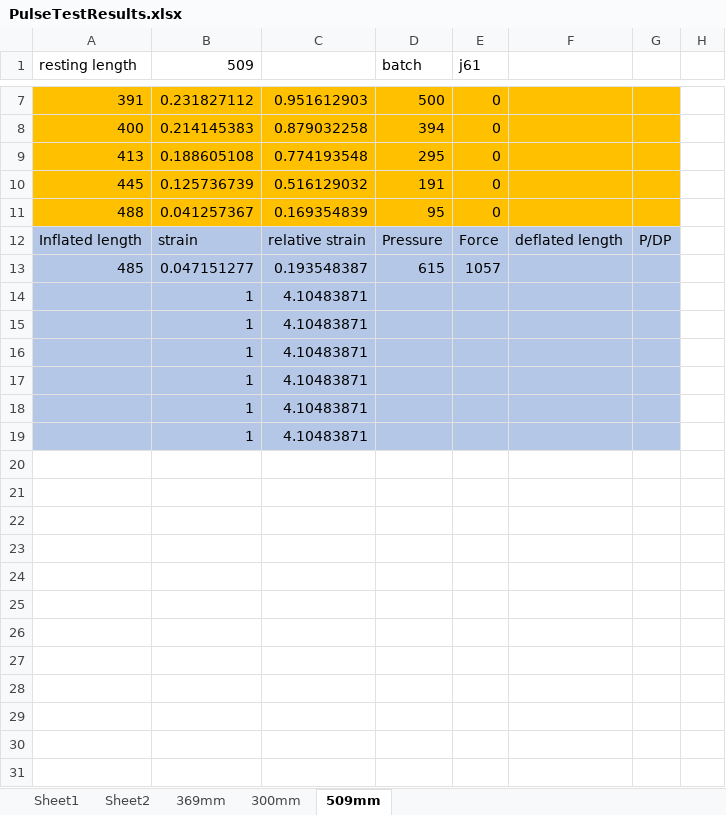
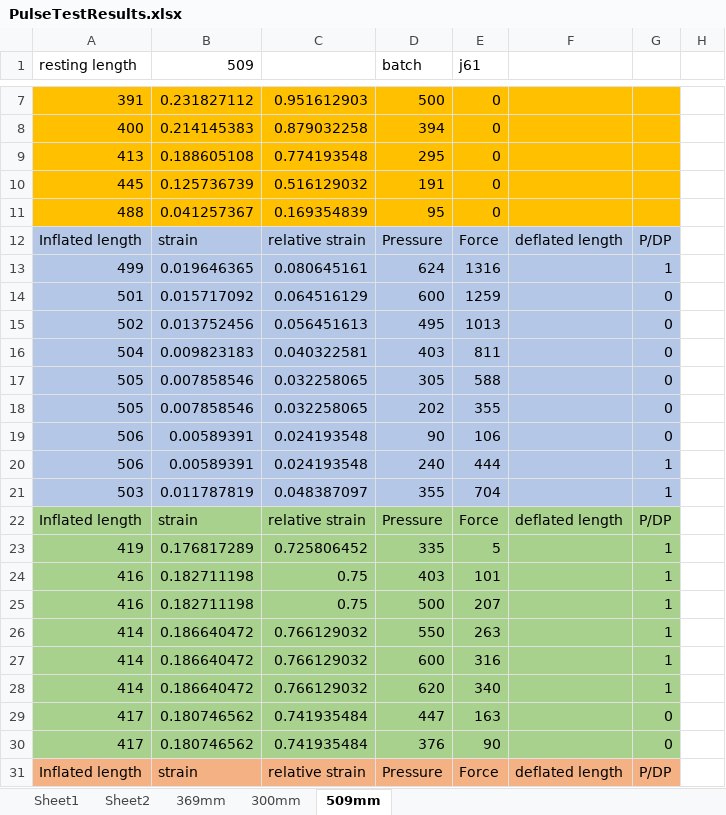
Before and after one commit to Agile-and-Adaptive-Robotics/Muscle_Sensory, an Excel workbook: BPA_Static_Characterization_Test/20mm_ForceLengthPressure/PulseTestResults.xlsx, sheet 509mm, drawn as a sheet; only a part is shown, gaps mark what is left out; values as stored, in another font and other column widths than the file's, no borders; removed rows and columns are numbered as before the commit, all else as after; the diff covers the shown part only; the diff names each change by its address in the sheet, - before the commit and + after, or states it on an @@ line.

Commit message:
updated file for PulseTestResults
forgot last time the file name as a single word

```diff
--- a/BPA_Static_Characterization_Test/20mm_ForceLengthPressure/PulseTestResults.xlsx (sheet 509mm)
+++ b/BPA_Static_Characterization_Test/20mm_ForceLengthPressure/PulseTestResults.xlsx (sheet 509mm)
-row 13: 485 | 0.047151277 | 0.193548387 | 615 | 1057
-row 14:  | 1 | 4.10483871
-row 15:  | 1 | 4.10483871
-row 16:  | 1 | 4.10483871
-row 17:  | 1 | 4.10483871
-row 18:  | 1 | 4.10483871
-row 19:  | 1 | 4.10483871
+row 13: 499 | 0.019646365 | 0.080645161 | 624 | 1316 |  | 1
+row 14: 501 | 0.015717092 | 0.064516129 | 600 | 1259 |  | 0
+row 15: 502 | 0.013752456 | 0.056451613 | 495 | 1013 |  | 0
+row 16: 504 | 0.009823183 | 0.040322581 | 403 | 811 |  | 0
+row 17: 505 | 0.007858546 | 0.032258065 | 305 | 588 |  | 0
+row 18: 505 | 0.007858546 | 0.032258065 | 202 | 355 |  | 0
+row 19: 506 | 0.00589391 | 0.024193548 | 90 | 106 |  | 0
+row 20: 506 | 0.00589391 | 0.024193548 | 240 | 444 |  | 1
+row 21: 503 | 0.011787819 | 0.048387097 | 355 | 704 |  | 1
+row 22: Inflated length | strain | relative strain | Pressure | Force | deflated length | P/DP
+row 23: 419 | 0.176817289 | 0.725806452 | 335 | 5 |  | 1
+row 24: 416 | 0.182711198 | 0.75 | 403 | 101 |  | 1
+row 25: 416 | 0.182711198 | 0.75 | 500 | 207 |  | 1
+row 26: 414 | 0.186640472 | 0.766129032 | 550 | 263 |  | 1
+row 27: 414 | 0.186640472 | 0.766129032 | 600 | 316 |  | 1
+row 28: 414 | 0.186640472 | 0.766129032 | 620 | 340 |  | 1
+row 29: 417 | 0.180746562 | 0.741935484 | 447 | 163 |  | 0
+row 30: 417 | 0.180746562 | 0.741935484 | 376 | 90 |  | 0
+row 31: Inflated length | strain | relative strain | Pressure | Force | deflated length | P/DP
```
Also changed, not shown: 26 added rows elsewhere in this sheet, sheet Sheet2, sheet 369mm, charts or pictures.
